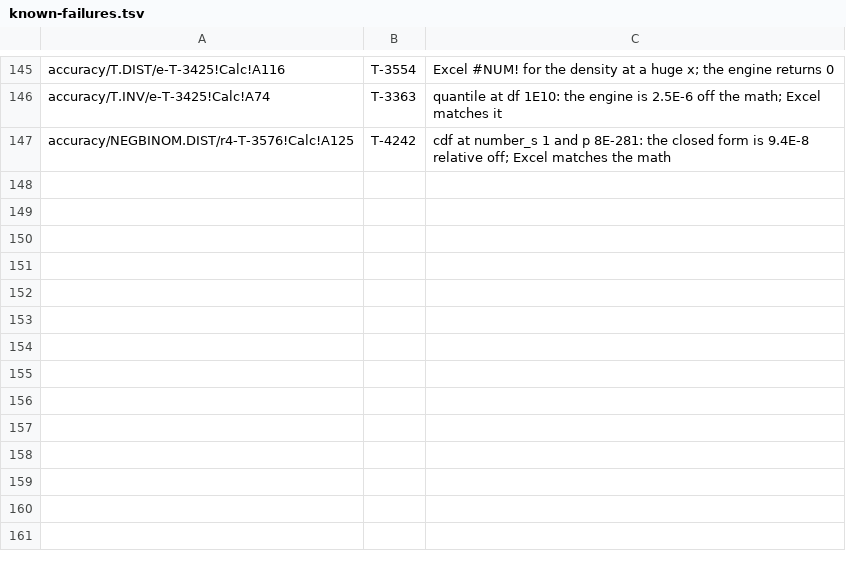
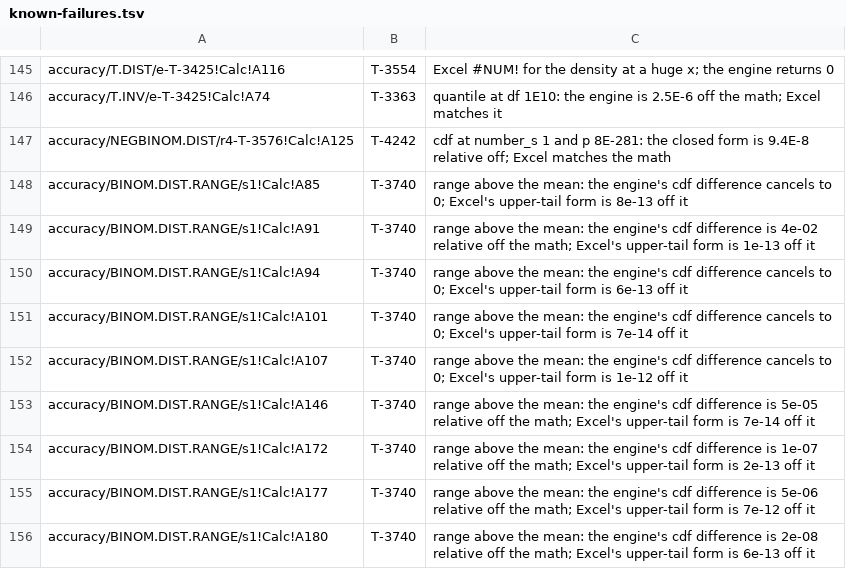
Before and after one commit to SteveCoInc/rustsheet, a TSV file: eval/accuracy/known-failures.tsv, drawn as a sheet; only a part is shown, gaps mark what is left out.

```diff
--- a/eval/accuracy/known-failures.tsv
+++ b/eval/accuracy/known-failures.tsv
@@ -147 +147,10 @@ accuracy/T.INV/e-T-3425!Calc!A74	T-3363	quantile at df 1E10: the engine is 2.5E-
 accuracy/NEGBINOM.DIST/r4-T-3576!Calc!A125	T-4242	cdf at number_s 1 and p 8E-281: the closed form is 9.4E-8 relative off; Excel matches the math
+accuracy/BINOM.DIST.RANGE/s1!Calc!A85	T-3740	range above the mean: the engine's cdf difference cancels to 0; Excel's upper-tail form is 8e-13 off it
+accuracy/BINOM.DIST.RANGE/s1!Calc!A91	T-3740	range above the mean: the engine's cdf difference is 4e-02 relative off the math; Excel's upper-tail form is 1e-13 off it
+accuracy/BINOM.DIST.RANGE/s1!Calc!A94	T-3740	range above the mean: the engine's cdf difference cancels to 0; Excel's upper-tail form is 6e-13 off it
+accuracy/BINOM.DIST.RANGE/s1!Calc!A101	T-3740	range above the mean: the engine's cdf difference cancels to 0; Excel's upper-tail form is 7e-14 off it
+accuracy/BINOM.DIST.RANGE/s1!Calc!A107	T-3740	range above the mean: the engine's cdf difference cancels to 0; Excel's upper-tail form is 1e-12 off it
+accuracy/BINOM.DIST.RANGE/s1!Calc!A146	T-3740	range above the mean: the engine's cdf difference is 5e-05 relative off the math; Excel's upper-tail form is 7e-14 off it
+accuracy/BINOM.DIST.RANGE/s1!Calc!A172	T-3740	range above the mean: the engine's cdf difference is 1e-07 relative off the math; Excel's upper-tail form is 2e-13 off it
+accuracy/BINOM.DIST.RANGE/s1!Calc!A177	T-3740	range above the mean: the engine's cdf difference is 5e-06 relative off the math; Excel's upper-tail form is 7e-12 off it
+accuracy/BINOM.DIST.RANGE/s1!Calc!A180	T-3740	range above the mean: the engine's cdf difference is 2e-08 relative off the math; Excel's upper-tail form is 6e-13 off it
```
Also changed, not shown: 20 other files.
